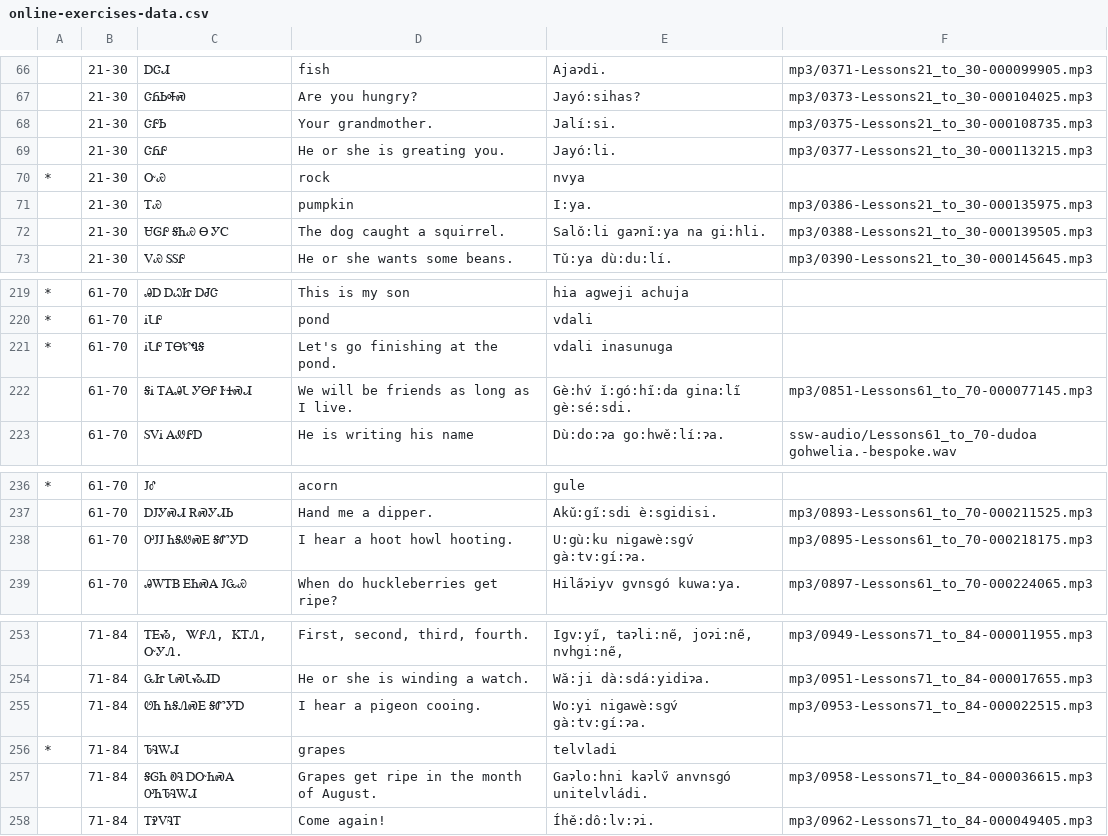
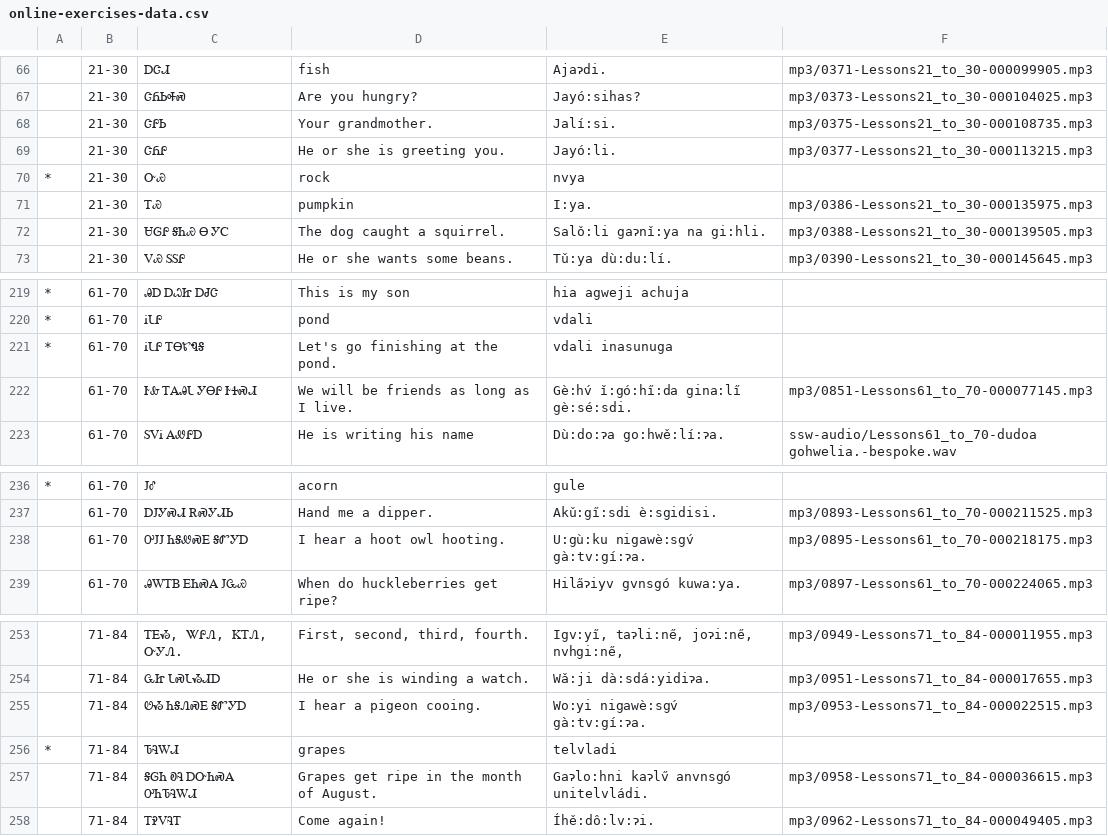
Before and after one commit to CherokeeLanguage/cherokee-audio-data, a CSV file: see-say-write/online-exercises-data.csv, drawn as a sheet; only a part is shown, gaps mark what is left out.

```diff
--- a/see-say-write/online-exercises-data.csv
+++ b/see-say-write/online-exercises-data.csv
@@ -68,3 +68,3 @@
 |21-30|ᏣᎵᏏ|Your grandmother.|Jalí:si.|mp3/0375-Lessons21_to_30-000108735.mp3
-|21-30|ᏣᏲᎵ|He or she is greating you.|Jayó:li.|mp3/0377-Lessons21_to_30-000113215.mp3
+|21-30|ᏣᏲᎵ|He or she is greeting you.|Jayó:li.|mp3/0377-Lessons21_to_30-000113215.mp3
 *|21-30|ᏅᏯ|rock|nvya|
@@ -221,3 +221,3 @@
 *|61-70|ᎥᏓᎵ ᎢᎾᏑᏄᎦ|Let's go finishing at the pond.|vdali inasunuga|
-|61-70|ᎦᎥ ᎢᎪᎯᏓ ᎩᎾᎵ ᎨᏎᏍᏗ|We will be friends as long as I live.|Gè:hv́ ǐ:gó:hi̋:da gina:li̋ gè:sé:sdi.|mp3/0851-Lessons61_to_70-000077145.mp3
+|61-70|ᎨᎲ ᎢᎪᎯᏓ ᎩᎾᎵ ᎨᏎᏍᏗ|We will be friends as long as I live.|Gè:hv́ ǐ:gó:hi̋:da gina:li̋ gè:sé:sdi.|mp3/0851-Lessons61_to_70-000077145.mp3
 |61-70|ᏚᏙᎥ ᎪᏪᎵᎠ|He is writing his name|Dù:do:ɂa go:hwě:lí:ɂa.|ssw-audio/Lessons61_to_70-dudoa gohwelia.-bespoke.wav
@@ -237,3 +237,3 @@
 |61-70|ᎠᎫᎩᏍᏗ ᎡᏍᎩᏗᏏ|Hand me a dipper.|Akǔ:gi̋:sdi è:sgidisi.|mp3/0893-Lessons61_to_70-000211525.mp3
-|61-70|ᎤᎫᎫ ᏂᎦᏪᏍᎬ ᎦᏛᎩᎠ|I hear a hoot howl hooting.|U:gù:ku nigawè:sgv́ gà:tv:gí:ɂa.|mp3/0895-Lessons61_to_70-000218175.mp3
+|61-70|ᎤᎫᎫ ᏂᎦᏪᏍᎬ ᎦᏛᎩᎠ|I hear a hoot owl hooting.|U:gù:ku nigawè:sgv́ gà:tv:gí:ɂa.|mp3/0895-Lessons61_to_70-000218175.mp3
 |61-70|ᎯᎳᎢᏴ ᎬᏂᏍᎪ ᎫᏩᏯ|When do huckleberries get ripe?|Hila̋ɂiyv gvnsgó kuwa:ya.|mp3/0897-Lessons61_to_70-000224065.mp3
@@ -254,3 +254,3 @@
 |71-84|ᏩᏥ ᏓᏍᏓᏱᏗᎠ|He or she is winding a watch.|Wǎ:ji dà:sdá:yidiɂa.|mp3/0951-Lessons71_to_84-000017655.mp3
-|71-84|ᏬᏂ ᏂᎦᏁᏍᎬ ᎦᏛᎩᎠ|I hear a pigeon cooing.|Wo:yi nigawè:sgv́ gà:tv:gí:ɂa.|mp3/0953-Lessons71_to_84-000022515.mp3
+|71-84|ᏬᏱ ᏂᎦᏁᏍᎬ ᎦᏛᎩᎠ|I hear a pigeon cooing.|Wo:yi nigawè:sgv́ gà:tv:gí:ɂa.|mp3/0953-Lessons71_to_84-000022515.mp3
 *|71-84|ᏖᎸᎳᏗ|grapes|telvladi|
```
Also changed, not shown: 1 other file.
